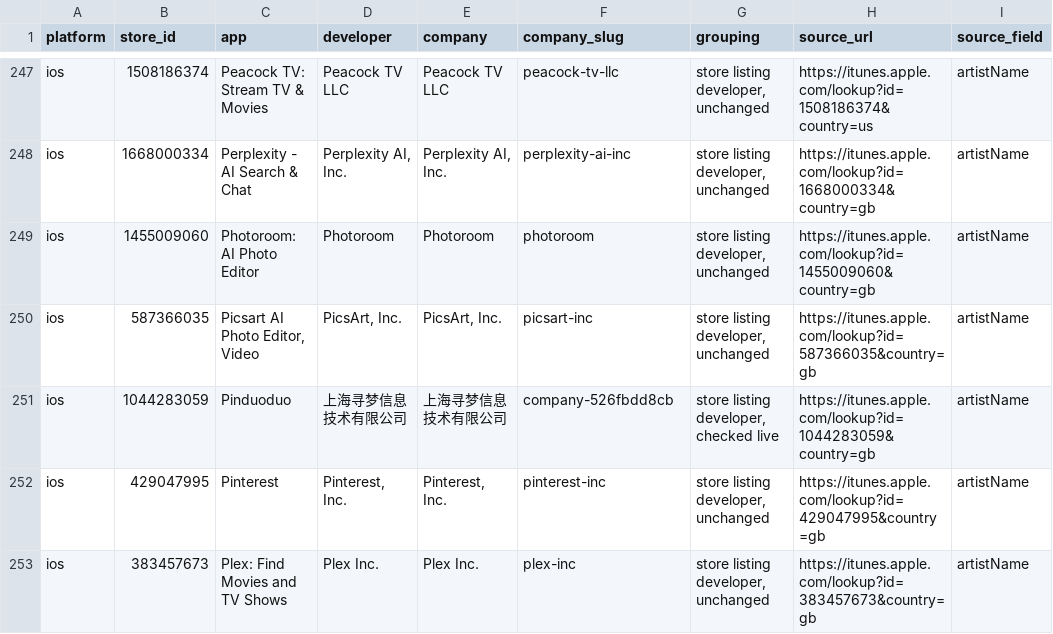
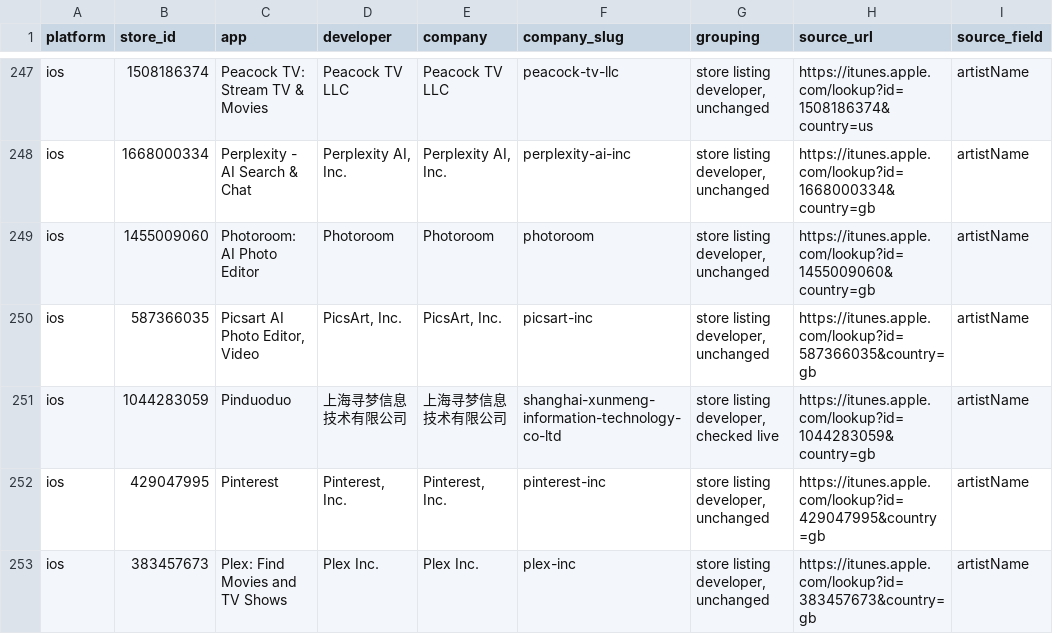
Before and after one commit to ashishkharche/tech-stack, a CSV file: data/company-sources.csv, drawn as a sheet; only a part is shown, gaps mark what is left out; the diff names each change by its address in the sheet, - before the commit and + after, or states it on an @@ line.

```diff
--- a/data/company-sources.csv
+++ b/data/company-sources.csv
-F251 (company_slug): company-526fbdd8cb
+F251 (company_slug): shanghai-xunmeng-information-technology-co-ltd
```
Also changed, not shown: index.csv, sdks.csv, 19 other files.
